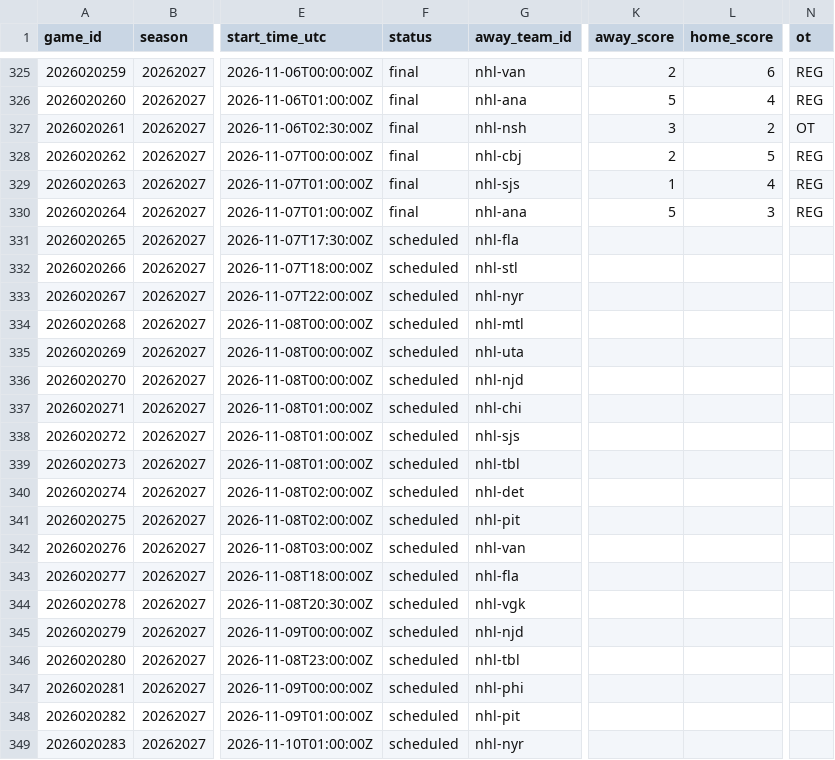
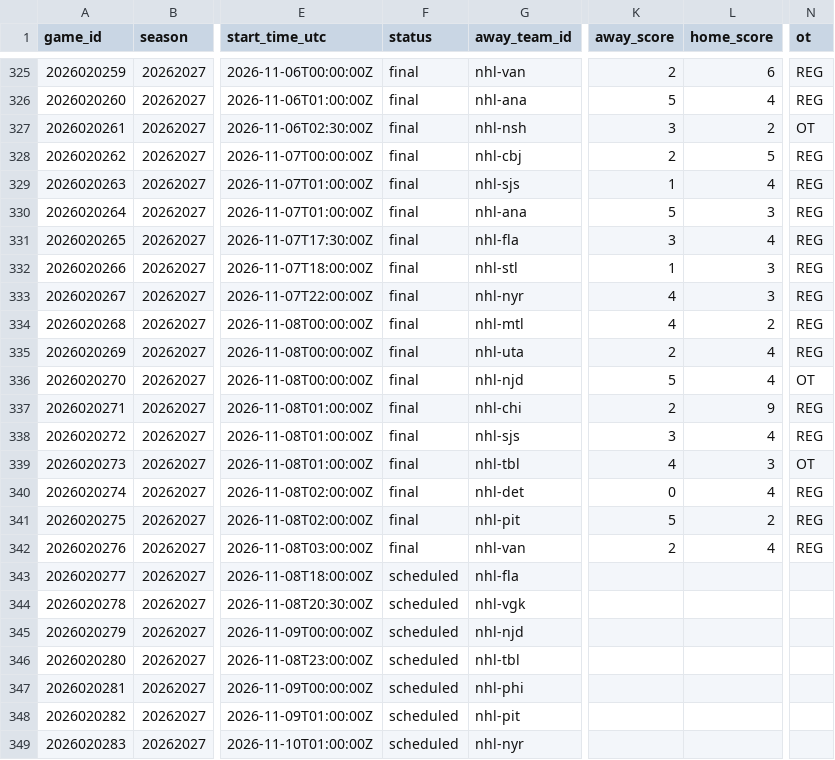
Before and after one commit to jpf5046/basic_betting_model, a CSV file: data/nhl/games_20262027.csv, drawn as a sheet; only a part is shown, gaps mark what is left out; the diff names each change by its address in the sheet, - before the commit and + after, or states it on an @@ line.

```diff
--- a/data/nhl/games_20262027.csv
+++ b/data/nhl/games_20262027.csv
-F331:F342 (status): scheduled
+F331:F342 (status): final
-K331 (away_score): (empty)
+K331 (away_score): 3
-L331 (home_score): (empty)
+L331 (home_score): 4
-N331:N335 (ot): (empty)
+N331:N335 (ot): REG
-K332 (away_score): (empty)
+K332 (away_score): 1
-L332:L333 (home_score): (empty)
+L332:L333 (home_score): 3
-K333:K334 (away_score): (empty)
+K333:K334 (away_score): 4
-L334 (home_score): (empty)
+L334 (home_score): 2
-K335 (away_score): (empty)
+K335 (away_score): 2
-L335:L336 (home_score): (empty)
+L335:L336 (home_score): 4
-K336 (away_score): (empty)
+K336 (away_score): 5
-N336 (ot): (empty)
+N336 (ot): OT
-K337 (away_score): (empty)
+K337 (away_score): 2
-L337 (home_score): (empty)
+L337 (home_score): 9
-N337:N338 (ot): (empty)
+N337:N338 (ot): REG
-K338 (away_score): (empty)
+K338 (away_score): 3
-L338 (home_score): (empty)
+L338 (home_score): 4
-K339 (away_score): (empty)
+K339 (away_score): 4
-L339 (home_score): (empty)
+L339 (home_score): 3
-N339 (ot): (empty)
+N339 (ot): OT
-K340 (away_score): (empty)
+K340 (away_score): 0
-L340 (home_score): (empty)
+L340 (home_score): 4
-N340:N342 (ot): (empty)
+N340:N342 (ot): REG
-K341 (away_score): (empty)
+K341 (away_score): 5
-L341 (home_score): (empty)
+L341 (home_score): 2
-K342 (away_score): (empty)
+K342 (away_score): 2
-L342 (home_score): (empty)
+L342 (home_score): 4
```
Also changed, not shown: data/frames/nhl_20262027.csv, 4 other files.
